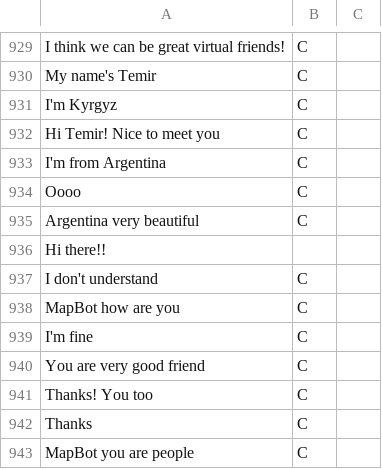
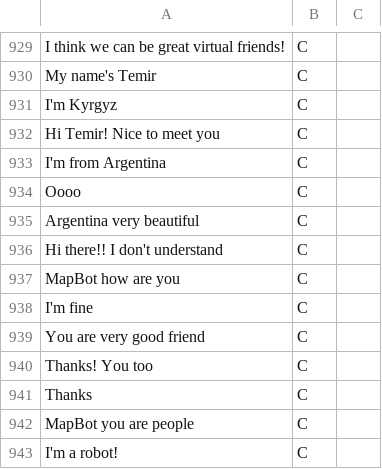
Before and after one commit to rakshityadav/MapBot, a CSV file: analysis/sentences_new.csv, drawn as a sheet; only a part is shown, gaps mark what is left out; the shorter side is filled out with more unchanged rows.

Commit message:
Update sentences_new.csv

```diff
--- a/analysis/sentences_new.csv
+++ b/analysis/sentences_new.csv
@@ -935,4 +935,3 @@ Oooo,C
 Argentina very beautiful,C
-Hi there!!
-I don't understand ,C
+Hi there!! I don't understand ,C
 MapBot how are you,C
```
